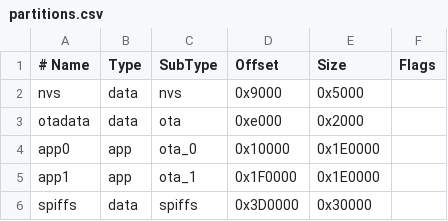
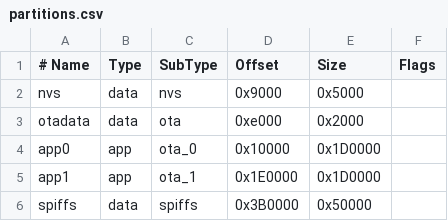
Before and after one commit to quadule/knobby, a CSV file: partitions.csv, drawn as a sheet.

```diff
--- a/partitions.csv
+++ b/partitions.csv
@@ -3,4 +3,4 @@ nvs,      data, nvs,     0x9000,  0x5000,
 otadata,  data, ota,     0xe000,  0x2000,
-app0,     app,  ota_0,   0x10000, 0x1E0000,
-app1,     app,  ota_1,   0x1F0000,0x1E0000,
-spiffs,   data, spiffs,  0x3D0000,0x30000,
+app0,     app,  ota_0,   0x10000, 0x1D0000,
+app1,     app,  ota_1,   0x1E0000,0x1D0000,
+spiffs,   data, spiffs,  0x3B0000,0x50000,
```
Also changed, not shown: 1 other file.
